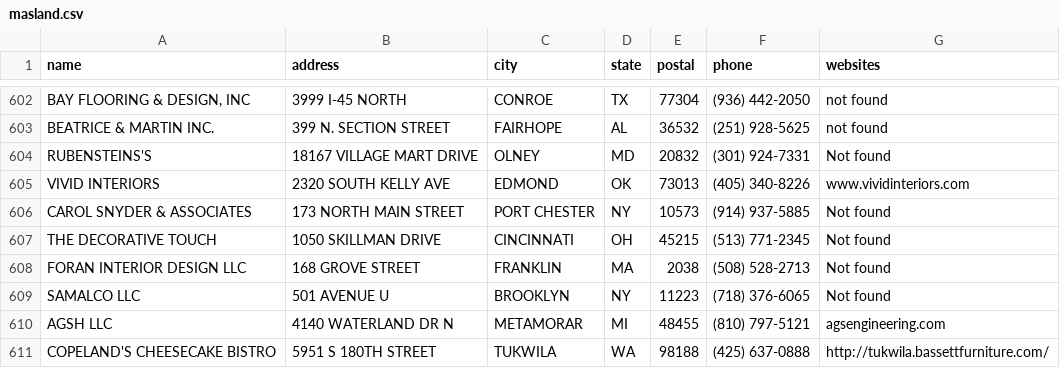
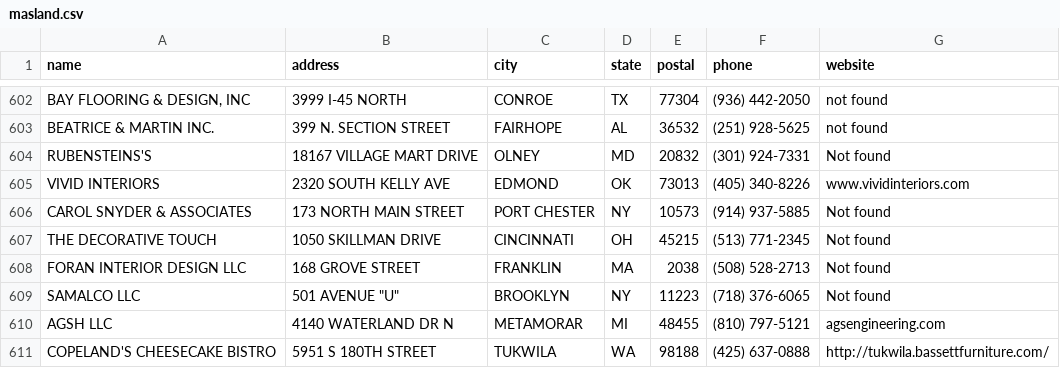
Before and after one commit to dealerignition/Excel-Spreadsheet-Merger, a CSV file: masland.csv, drawn as a sheet; only a part is shown, gaps mark what is left out; the diff names each change by its address in the sheet, - before the commit and + after, or states it on an @@ line.

```diff
--- a/masland.csv
+++ b/masland.csv
-G1: websites
+G1: website
-B609 (address): 501 AVENUE U
+B609 (address): 501 AVENUE "U"
```
Also changed, not shown: fabrica.csv, johanna.csv, 23 other files.
